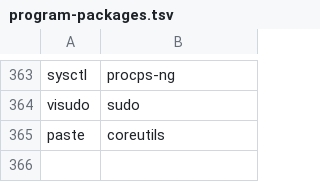
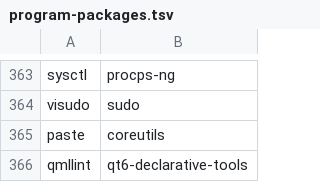
Before and after one commit to shani8dev/shani-pkgbuilds, a TSV file: tools/program-packages.tsv, drawn as a sheet; only a part is shown, gaps mark what is left out; the diff names each change by its address in the sheet, - before the commit and + after, or states it on an @@ line.

Commit message:
deps: declare qmllint/qt6-declarative-tools for Studio

```diff
--- a/tools/program-packages.tsv
+++ b/tools/program-packages.tsv
+row 366: qmllint | qt6-declarative-tools
```
Also changed, not shown: 1 other file.
